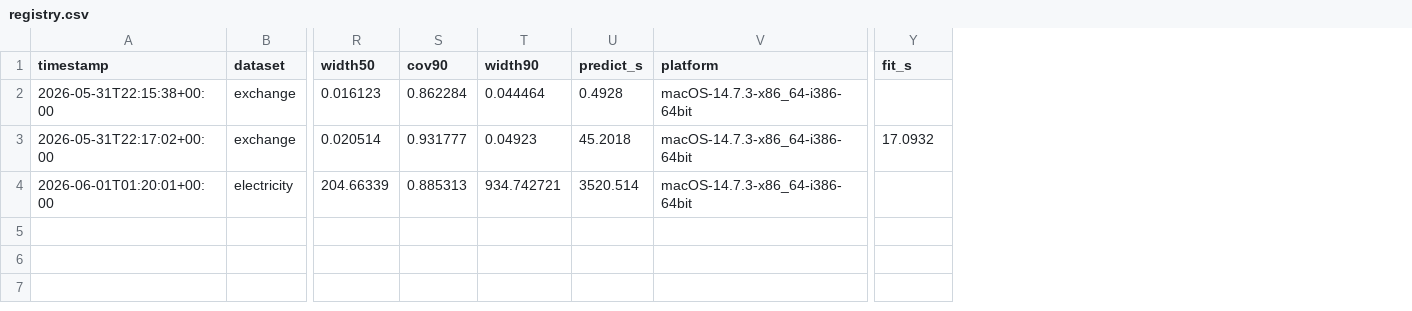
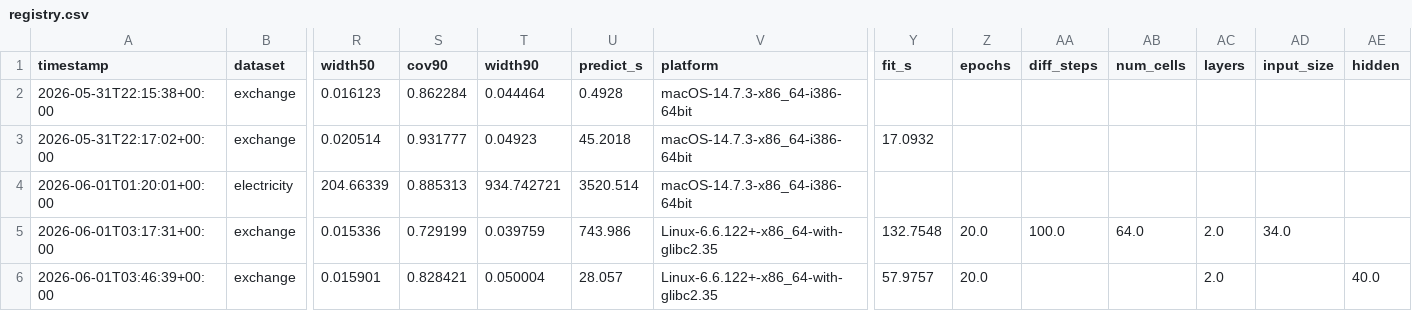
Before and after one commit to Icaica14/pml-diffusion-tsf, a CSV file: results/registry.csv, drawn as a sheet; only a part is shown, gaps mark what is left out; rows hold the shown columns only; the diff names each change by its address in the sheet, - before the commit and + after, or states it on an @@ line.

Commit message:
Add M2 DeepAR + M3 TimeGrad results on Exchange (Colab GPU)
First neural (DeepAR) and diffusion (TimeGrad) rungs scored on Exchange,
trained on a Colab Tesla T4. Both under-perform the M0/M1 classical
baselines here (near-random-walk, D=8) — expected; the deep/diffusion
case is made on Electricity. Adds the `hidden` column (DeepAR LSTM
width) to the registry schema.

```diff
--- a/results/registry.csv
+++ b/results/registry.csv
+column Z (epochs), empty
+column AA (diff_steps), empty
+column AB (num_cells), empty
+column AC (layers), empty
+column AD (input_size), empty
+column AE (hidden), empty
+row 5: 2026-06-01T03:17:31+00:00 | exchange | 0.015336 | 0.729199 | 0.039759 | 743.986 | Linux-6.6.122+-x86_64-with-glibc2.35 | 132.7548 | 20.0 | 100.0 | 64.0 | 2.0 | 34.0
+row 6: 2026-06-01T03:46:39+00:00 | exchange | 0.015901 | 0.828421 | 0.050004 | 28.057 | Linux-6.6.122+-x86_64-with-glibc2.35 | 57.9757 | 20.0 |  |  | 2.0 |  | 40.0
```
